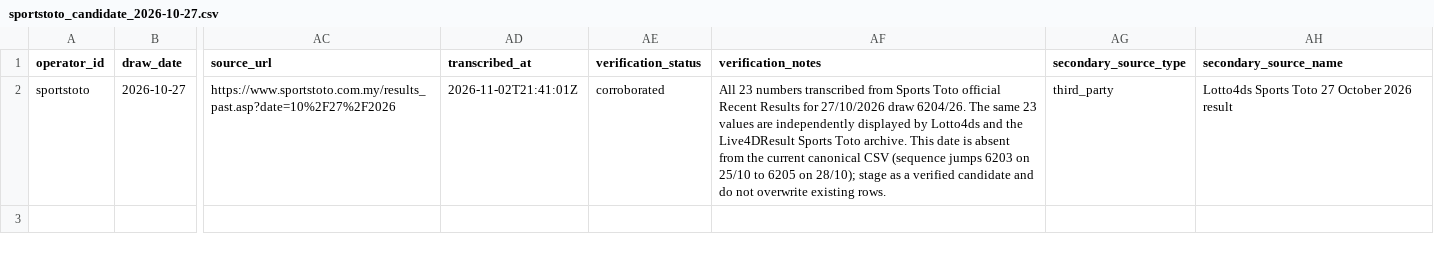
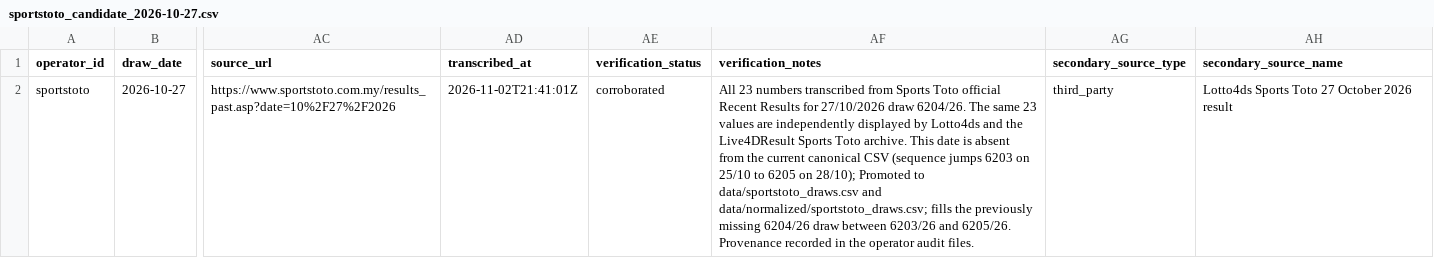
Before and after one commit to riverbird83/malaysia-4d, a CSV file: data/manual_import/sportstoto_candidate_2026-10-27.csv, drawn as a sheet; only a part is shown, gaps mark what is left out; the diff names each change by its address in the sheet, - before the commit and + after, or states it on an @@ line.

Commit message:
docs: mark verified draw candidate as promoted to canonical data

```diff
--- a/data/manual_import/sportstoto_candidate_2026-10-27.csv
+++ b/data/manual_import/sportstoto_candidate_2026-10-27.csv
-AF2 (verification_notes): …on 28/10); stage as a verified candidate and do not overwrite existing rows.
+AF2 (verification_notes): …on 28/10); Promoted to data/sportstoto_draws.csv and data/normalized/sportstoto_draws.csv; fills the previously missing 6204/26 draw between 6203/26 and 6205/26. Provenance recorded in the operator audit files.
```
